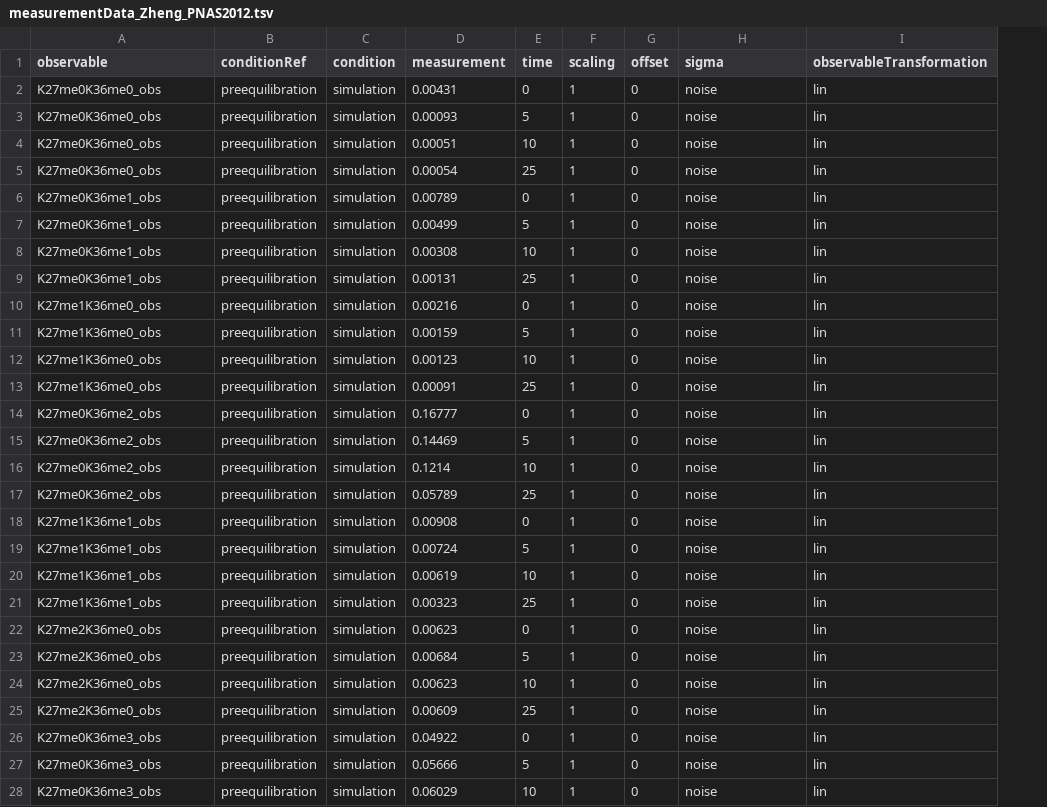
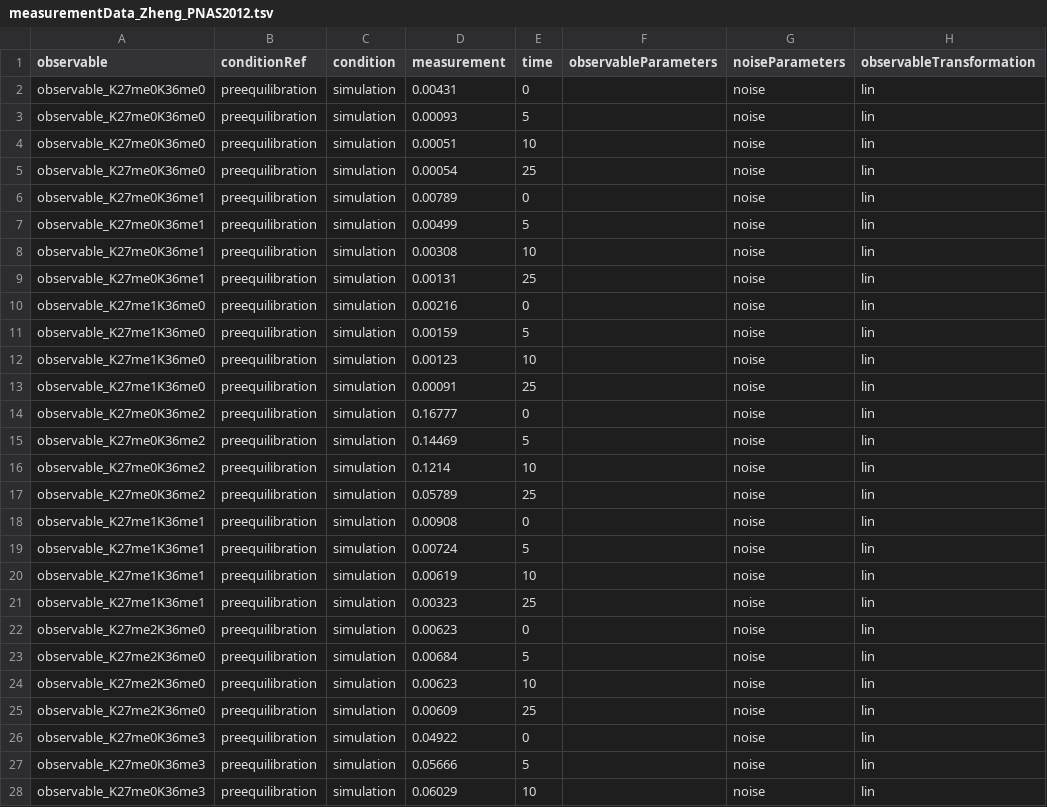
Before and after one commit to erikadudki/Benchmark-Models, a TSV file: hackathon_contributions_new_data_format/Zheng_PNAS2012/measurementData_Zheng_PNAS2012.tsv, drawn as a sheet; only a part is shown; removed rows and columns are numbered as before the commit, all else as after; the diff covers the shown part only; the diff names each change by its address in the sheet, - before the commit and + after, or states it on an @@ line.

Commit message:
Zheng in new new format

```diff
--- a/hackathon_contributions_new_data_format/Zheng_PNAS2012/measurementData_Zheng_PNAS2012.tsv
+++ b/hackathon_contributions_new_data_format/Zheng_PNAS2012/measurementData_Zheng_PNAS2012.tsv
-column F (scaling), rows 2-28: all 1
-column G (offset), rows 2-28: all 0
+column F (observableParameters), empty
-G1: sigma
+G1: noiseParameters
-A2:A5 (observable): K27me0K36me0_obs
+A2:A5 (observable): observable_K27me0K36me0
-A6:A9 (observable): K27me0K36me1_obs
+A6:A9 (observable): observable_K27me0K36me1
-A10:A13 (observable): K27me1K36me0_obs
+A10:A13 (observable): observable_K27me1K36me0
-A14:A17 (observable): K27me0K36me2_obs
+A14:A17 (observable): observable_K27me0K36me2
-A18:A21 (observable): K27me1K36me1_obs
+A18:A21 (observable): observable_K27me1K36me1
-A22:A25 (observable): K27me2K36me0_obs
+A22:A25 (observable): observable_K27me2K36me0
-A26:A28 (observable): K27me0K36me3_obs
+A26:A28 (observable): observable_K27me0K36me3
```
Also changed, not shown: 33 edited cells elsewhere in this file, 2 other files.
